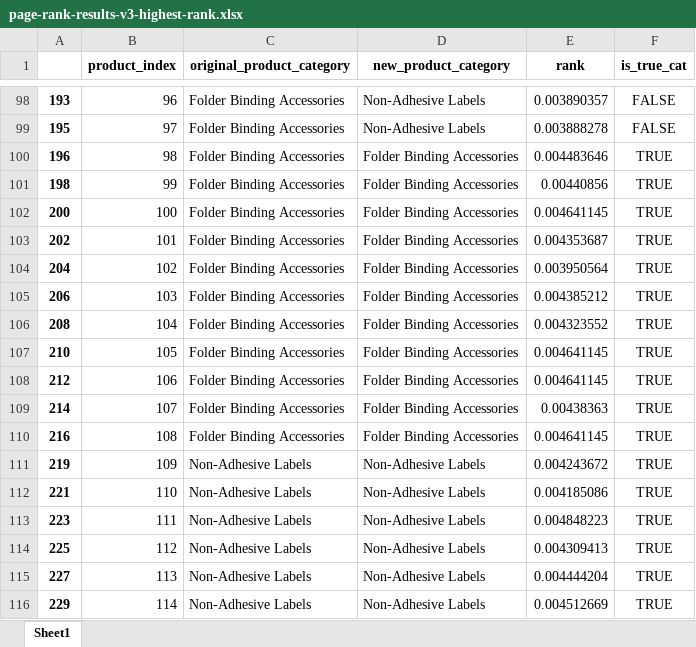
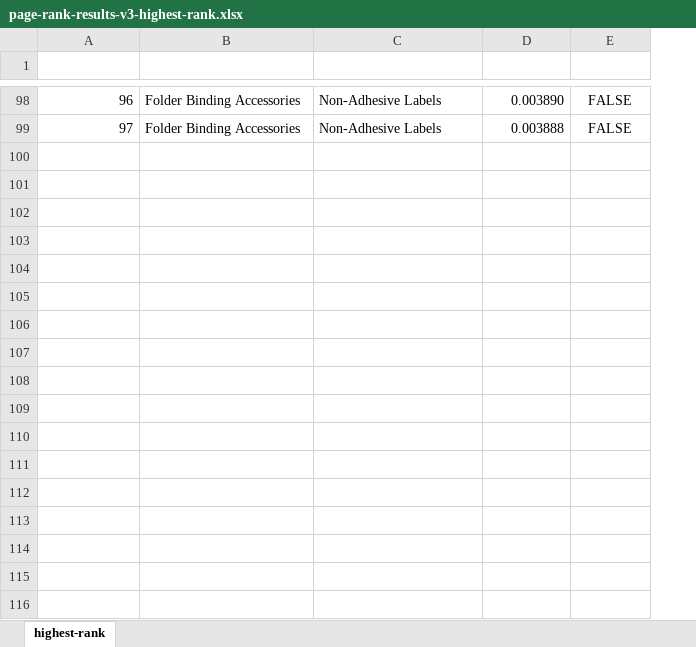
Before and after one commit to sheikhomar/snow-leopard, an Excel workbook: data/page-rank-results-v3-highest-rank.xlsx, sheet highest-rank, drawn as a sheet; only a part is shown, gaps mark what is left out; values as stored, in another font and other column widths than the file's, no borders; table styles not drawn; removed rows and columns are numbered as before the commit, all else as after; the diff covers the shown part only; the diff names each change by its address in the sheet, - before the commit and + after, or states it on an @@ line.

```diff
--- a/data/page-rank-results-v3-highest-rank.xlsx (sheet highest-rank)
+++ b/data/page-rank-results-v3-highest-rank.xlsx (sheet highest-rank)
-sheet tab: Sheet1
+sheet tab: highest-rank
-column A, rows 98-99: 193 | 195
-A1:E1 text colour: black
+A1:E1 text colour: #FFFFFF
-D98 (rank): 0.003890357
+D98 (rank): 0.003890
-D99 (rank): 0.003888278
+D99 (rank): 0.003888
-row 100: 196 | 98 | Folder Binding Accessories | Folder Binding Accessories | 0.004483646 | TRUE
-row 101: 198 | 99 | Folder Binding Accessories | Folder Binding Accessories | 0.00440856 | TRUE
-row 102: 200 | 100 | Folder Binding Accessories | Folder Binding Accessories | 0.004641145 | TRUE
-row 103: 202 | 101 | Folder Binding Accessories | Folder Binding Accessories | 0.004353687 | TRUE
-row 104: 204 | 102 | Folder Binding Accessories | Folder Binding Accessories | 0.003950564 | TRUE
-row 105: 206 | 103 | Folder Binding Accessories | Folder Binding Accessories | 0.004385212 | TRUE
-row 106: 208 | 104 | Folder Binding Accessories | Folder Binding Accessories | 0.004323552 | TRUE
-row 107: 210 | 105 | Folder Binding Accessories | Folder Binding Accessories | 0.004641145 | TRUE
-row 108: 212 | 106 | Folder Binding Accessories | Folder Binding Accessories | 0.004641145 | TRUE
-row 109: 214 | 107 | Folder Binding Accessories | Folder Binding Accessories | 0.00438363 | TRUE
-row 110: 216 | 108 | Folder Binding Accessories | Folder Binding Accessories | 0.004641145 | TRUE
-row 111: 219 | 109 | Non-Adhesive Labels | Non-Adhesive Labels | 0.004243672 | TRUE
-row 112: 221 | 110 | Non-Adhesive Labels | Non-Adhesive Labels | 0.004185086 | TRUE
-row 113: 223 | 111 | Non-Adhesive Labels | Non-Adhesive Labels | 0.004848223 | TRUE
-row 114: 225 | 112 | Non-Adhesive Labels | Non-Adhesive Labels | 0.004309413 | TRUE
-row 115: 227 | 113 | Non-Adhesive Labels | Non-Adhesive Labels | 0.004444204 | TRUE
-row 116: 229 | 114 | Non-Adhesive Labels | Non-Adhesive Labels | 0.004512669 | TRUE
```
Also changed, not shown: 191 removed rows and 2 edited cells elsewhere in this sheet, data/page-rank-results-v2-highest-rank.xlsx, data/page-rank-results-v2.xlsx, 1 other file.
